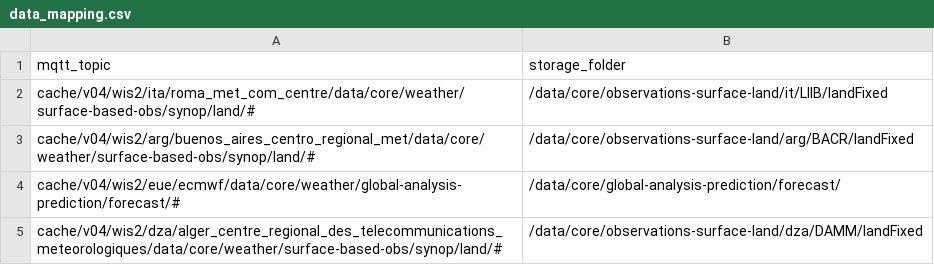
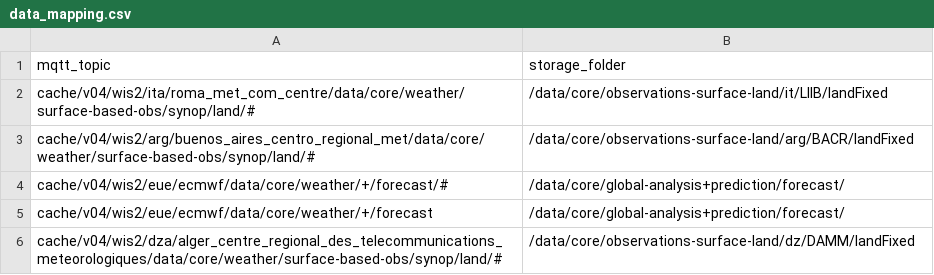
Before and after one commit to maaikelimper/wis2box-subscriber-demo, a CSV file: data_mapping.csv, drawn as a sheet.

Commit message:
update data_mapping

```diff
--- a/data_mapping.csv
+++ b/data_mapping.csv
@@ -3,3 +3,4 @@ cache/v04/wis2/ita/roma_met_com_centre/data/core/weather/surface-based-obs/synop
 cache/v04/wis2/arg/buenos_aires_centro_regional_met/data/core/weather/surface-based-obs/synop/land/#,/data/core/observations-surface-land/arg/BACR/landFixed
-cache/v04/wis2/eue/ecmwf/data/core/weather/global-analysis-prediction/forecast/#,/data/core/global-analysis-prediction/forecast/
-cache/v04/wis2/dza/alger_centre_regional_des_telecommunications_meteorologiques/data/core/weather/surface-based-obs/synop/land/#,/data/core/observations-surface-land/dza/DAMM/landFixed
+cache/v04/wis2/eue/ecmwf/data/core/weather/+/forecast/#,/data/core/global-analysis+prediction/forecast/
+cache/v04/wis2/eue/ecmwf/data/core/weather/+/forecast,/data/core/global-analysis+prediction/forecast/
+cache/v04/wis2/dza/alger_centre_regional_des_telecommunications_meteorologiques/data/core/weather/surface-based-obs/synop/land/#,/data/core/observations-surface-land/dz/DAMM/landFixed
```
